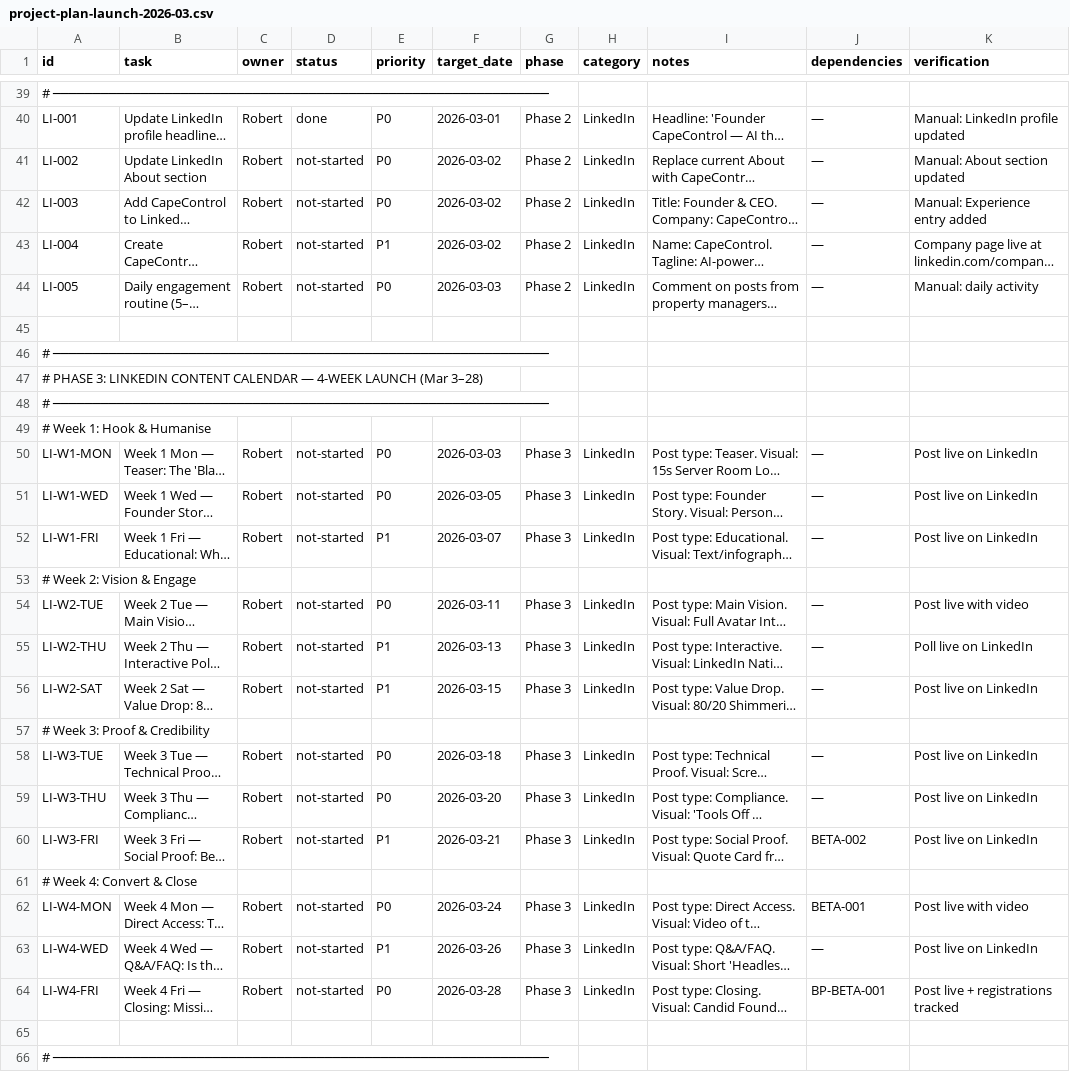
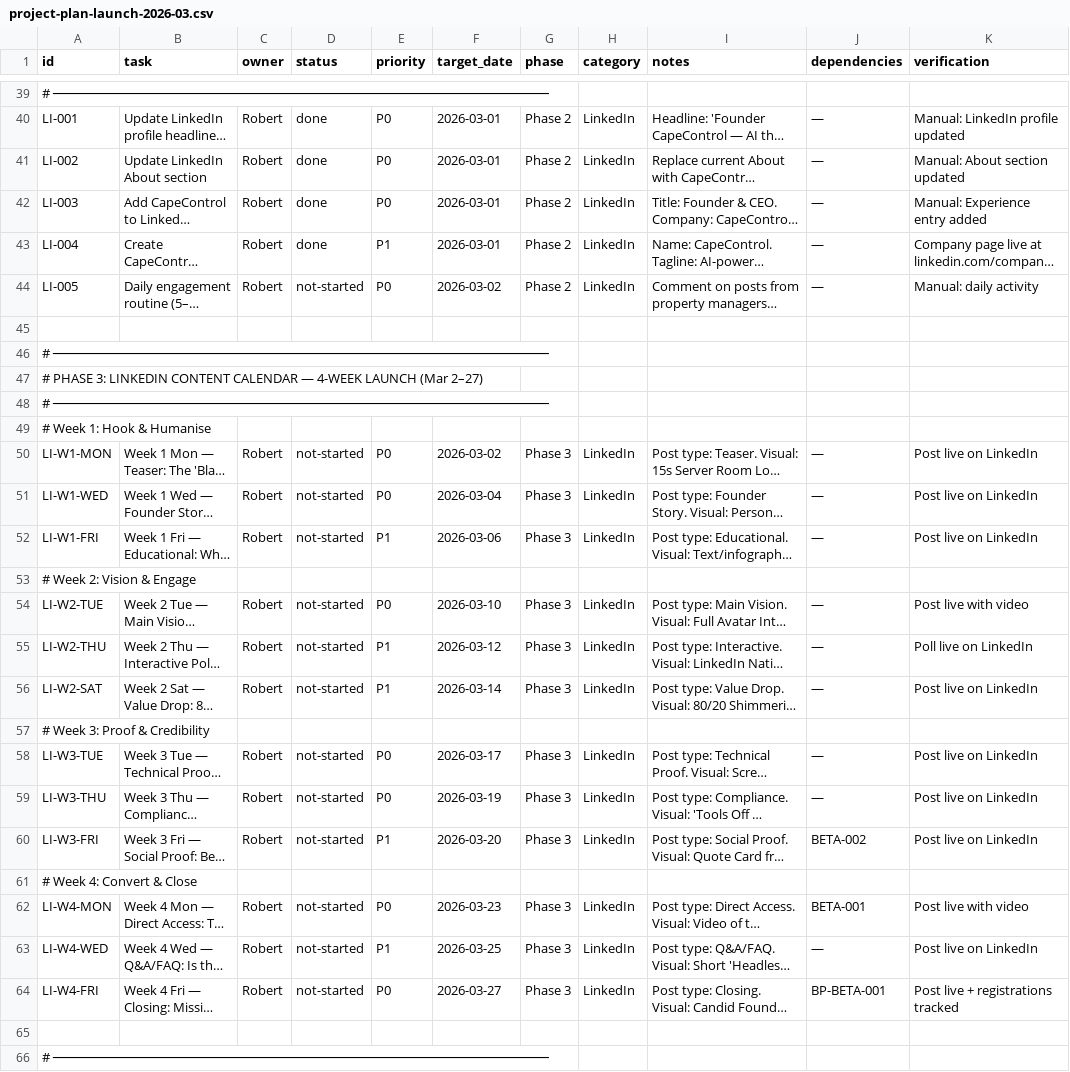
Before and after one commit to robert1948/autorisen, a CSV file: docs/project-plan-launch-2026-03.csv, drawn as a sheet; only a part is shown, gaps mark what is left out; long unchanged cells end in …; the diff covers the shown part only; the diff names each change by its address in the sheet, - before the commit and + after, or states it on an @@ line.

Commit message:
Fix project plan dates to align with SAST calendar (Mar 1 = Sunday)
- All LinkedIn post dates shifted -1 day to correct day-of-week
- Phase 1 hardening: Mar 2-6 (was Mar 3-7)
- Phase 3 content calendar: Mar 2-27 (was Mar 3-28)
- Updated BETA, PROD, KPI dates accordingly
- Marked Phase 2 LinkedIn setup tasks as done
- Verified all 12 posts land on correct weekday

```diff
--- a/docs/project-plan-launch-2026-03.csv
+++ b/docs/project-plan-launch-2026-03.csv
-D41:D43 (status): not-started
+D41:D43 (status): done
-F41:F43 (target_date): 2026-03-02
+F41:F43 (target_date): 2026-03-01
-F44 (target_date): 2026-03-03
+F44 (target_date): 2026-03-02
-A47 (id): …LAUNCH (Mar 3–28)
+A47 (id): …LAUNCH (Mar 2–27)
-F50 (target_date): 2026-03-03
+F50 (target_date): 2026-03-02
-F51 (target_date): 2026-03-05
+F51 (target_date): 2026-03-04
-F52 (target_date): 2026-03-07
+F52 (target_date): 2026-03-06
-F54 (target_date): 2026-03-11
+F54 (target_date): 2026-03-10
-F55 (target_date): 2026-03-13
+F55 (target_date): 2026-03-12
-F56 (target_date): 2026-03-15
+F56 (target_date): 2026-03-14
-F58 (target_date): 2026-03-18
+F58 (target_date): 2026-03-17
-F59 (target_date): 2026-03-20
+F59 (target_date): 2026-03-19
-F60 (target_date): 2026-03-21
+F60 (target_date): 2026-03-20
-F62 (target_date): 2026-03-24
+F62 (target_date): 2026-03-23
-F63 (target_date): 2026-03-26
+F63 (target_date): 2026-03-25
-F64 (target_date): 2026-03-28
+F64 (target_date): 2026-03-27
```
Also changed, not shown: 21 edited cells elsewhere in this file.
